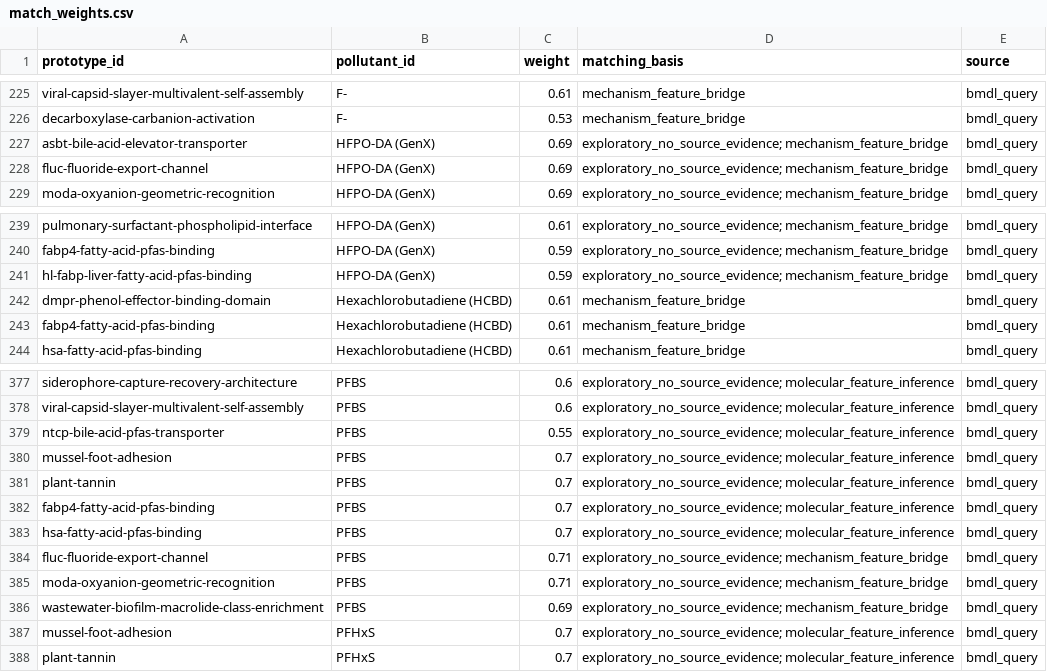
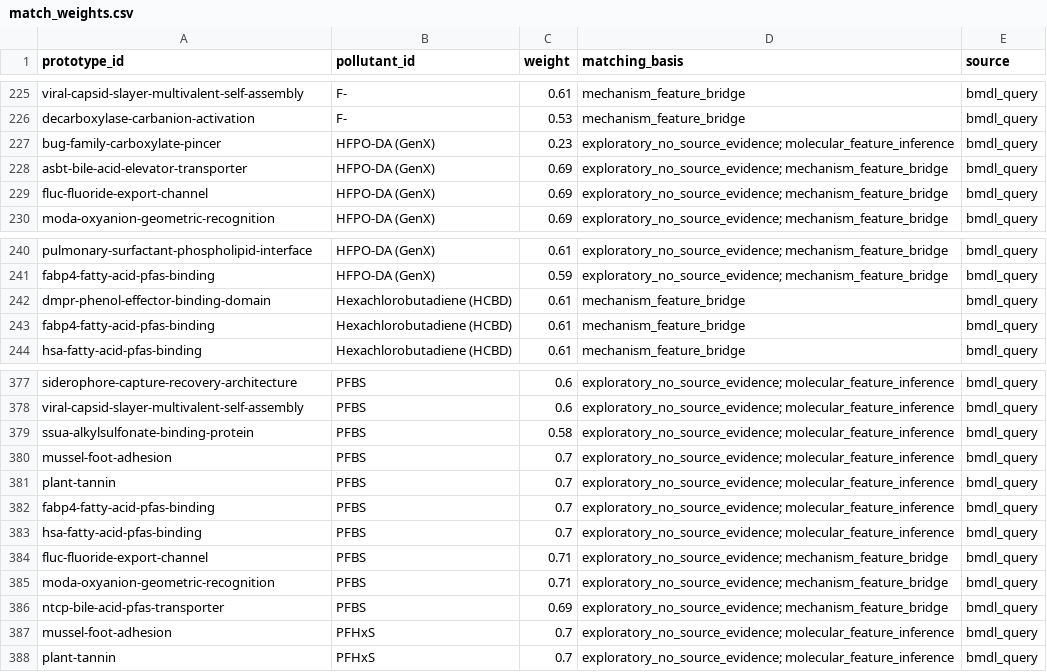
Before and after one commit to YaoPan-NJU/Biomimetic-design-library, a CSV file: adrmats_export/match_weights.csv, drawn as a sheet; only a part is shown, gaps mark what is left out.

Commit message:
Curate massive prototype intake

```diff
--- a/adrmats_export/match_weights.csv
+++ b/adrmats_export/match_weights.csv
@@ -226,2 +226,3 @@ viral-capsid-slayer-multivalent-self-assembly,F-,0.61,mechanism_feature_bridge,b
 decarboxylase-carbanion-activation,F-,0.53,mechanism_feature_bridge,bmdl_query
+bug-family-carboxylate-pincer,HFPO-DA (GenX),0.23,exploratory_no_source_evidence; molecular_feature_inference,bmdl_query
 asbt-bile-acid-elevator-transporter,HFPO-DA (GenX),0.69,exploratory_no_source_evidence; mechanism_feature_bridge,bmdl_query
@@ -240,3 +241,2 @@ pulmonary-surfactant-phospholipid-interface,HFPO-DA (GenX),0.61,exploratory_no_s
 fabp4-fatty-acid-pfas-binding,HFPO-DA (GenX),0.59,exploratory_no_source_evidence; mechanism_feature_bridge,bmdl_query
-hl-fabp-liver-fatty-acid-pfas-binding,HFPO-DA (GenX),0.59,exploratory_no_source_evidence; mechanism_feature_bridge,bmdl_query
 dmpr-phenol-effector-binding-domain,Hexachlorobutadiene (HCBD),0.61,mechanism_feature_bridge,bmdl_query
@@ -378,3 +378,3 @@ siderophore-capture-recovery-architecture,PFBS,0.6,exploratory_no_source_evidenc
 viral-capsid-slayer-multivalent-self-assembly,PFBS,0.6,exploratory_no_source_evidence; molecular_feature_inference,bmdl_query
-ntcp-bile-acid-pfas-transporter,PFBS,0.55,exploratory_no_source_evidence; molecular_feature_inference,bmdl_query
+ssua-alkylsulfonate-binding-protein,PFBS,0.58,exploratory_no_source_evidence; molecular_feature_inference,bmdl_query
 mussel-foot-adhesion,PFBS,0.7,exploratory_no_source_evidence; molecular_feature_inference,bmdl_query
@@ -385,3 +385,3 @@ fluc-fluoride-export-channel,PFBS,0.71,exploratory_no_source_evidence; mechanism
 moda-oxyanion-geometric-recognition,PFBS,0.71,exploratory_no_source_evidence; mechanism_feature_bridge,bmdl_query
-wastewater-biofilm-macrolide-class-enrichment,PFBS,0.69,exploratory_no_source_evidence; mechanism_feature_bridge,bmdl_query
+ntcp-bile-acid-pfas-transporter,PFBS,0.69,exploratory_no_source_evidence; mechanism_feature_bridge,bmdl_query
 mussel-foot-adhesion,PFHxS,0.7,exploratory_no_source_evidence; molecular_feature_inference,bmdl_query
```
Also changed, not shown: 11 other files.
